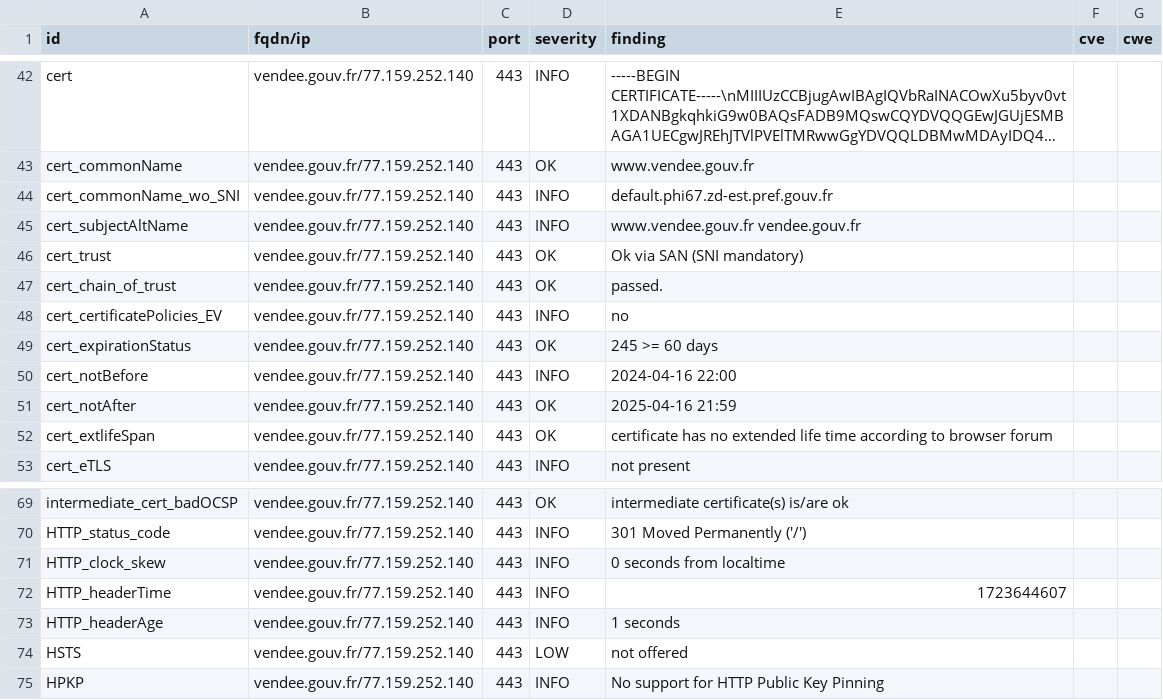
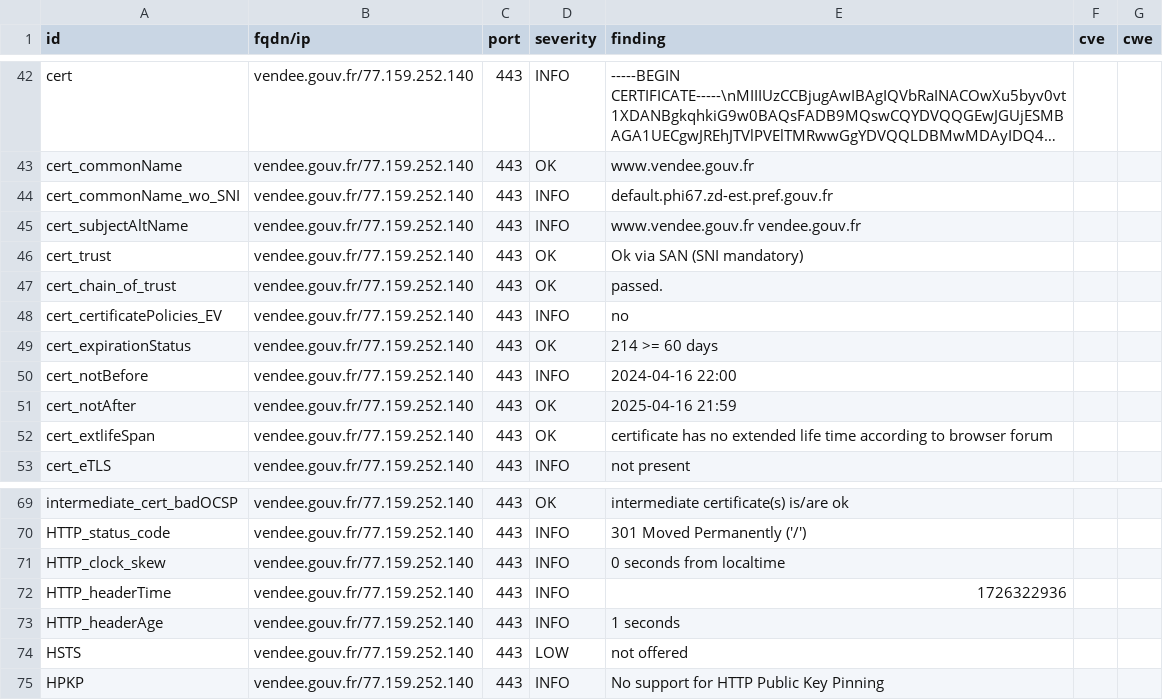
Before and after one commit to GKO-org/dashlordPrd10, a CSV file: results/aHR0cHM6Ly92ZW5kZWUuZ291di5mcg==/testssl.csv, drawn as a sheet; only a part is shown, gaps mark what is left out; long unchanged cells end in ….

```diff
--- a/results/aHR0cHM6Ly92ZW5kZWUuZ291di5mcg==/testssl.csv
+++ b/results/aHR0cHM6Ly92ZW5kZWUuZ291di5mcg==/testssl.csv
@@ -48,3 +48,3 @@
 "cert_certificatePolicies_EV","vendee.gouv.fr/77.159.252.140","443","INFO","no","",""
-"cert_expirationStatus","vendee.gouv.fr/77.159.252.140","443","OK","245 >= 60 days","",""
+"cert_expirationStatus","vendee.gouv.fr/77.159.252.140","443","OK","214 >= 60 days","",""
 "cert_notBefore","vendee.gouv.fr/77.159.252.140","443","INFO","2024-04-16 22:00","",""
@@ -71,3 +71,3 @@
 "HTTP_clock_skew","vendee.gouv.fr/77.159.252.140","443","INFO","0 seconds from localtime","",""
-"HTTP_headerTime","vendee.gouv.fr/77.159.252.140","443","INFO","1723644607","",""
+"HTTP_headerTime","vendee.gouv.fr/77.159.252.140","443","INFO","1726322936","",""
 "HTTP_headerAge","vendee.gouv.fr/77.159.252.140","443","INFO","1 seconds","",""
```
Also changed, not shown: 9 other files.
